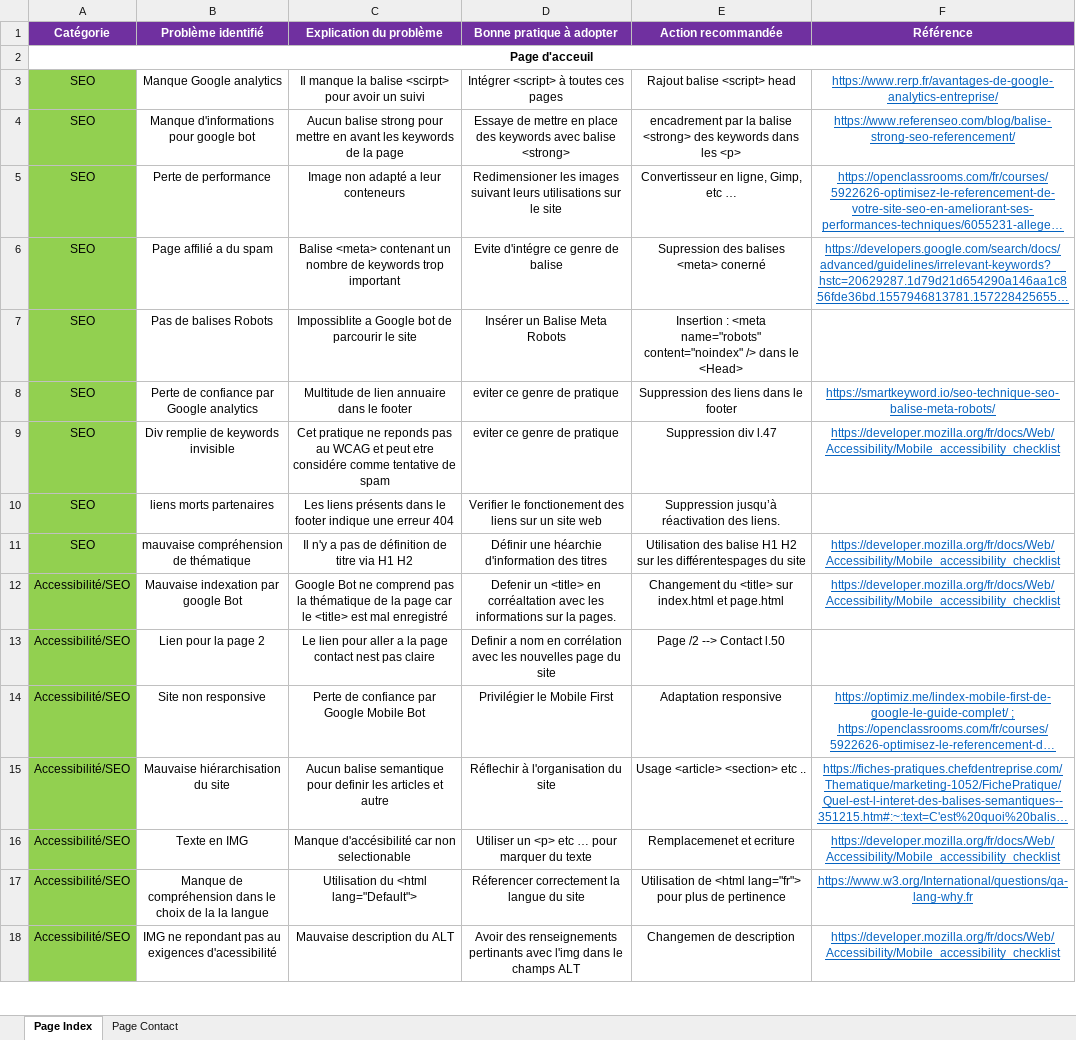
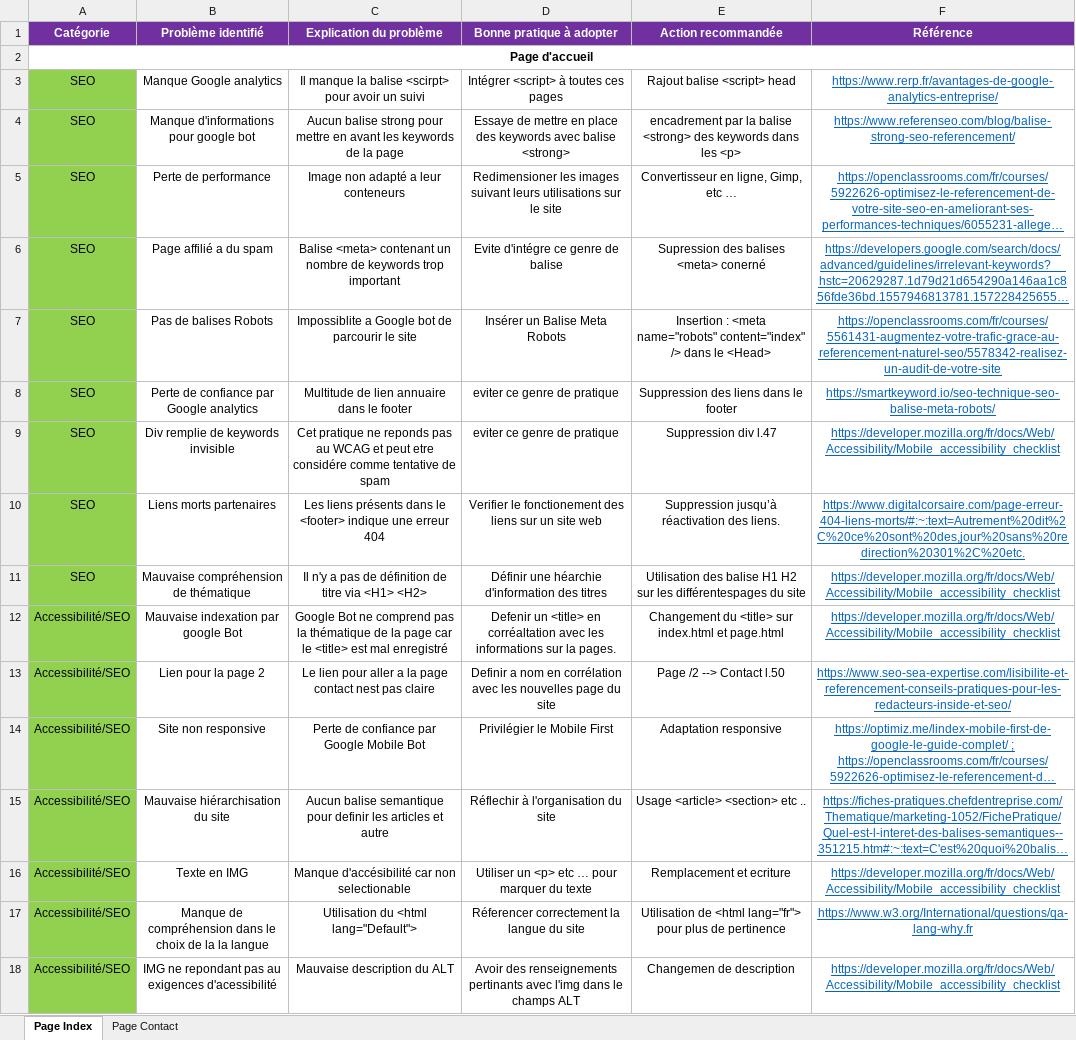
Before and after one commit to JeremyTar/JeremyTardini_4_19072021, an Excel workbook: Audit-SEO.xlsx, sheet Page Index, drawn as a sheet; only a part is shown; long unchanged cells end in …; values as stored, in another font and other column widths than the file's, no borders; the diff covers the shown part only; the diff names each change by its address in the sheet, - before the commit and + after, or states it on an @@ line.

Commit message:
Excel fini

```diff
--- a/Audit-SEO.xlsx (sheet Page Index)
+++ b/Audit-SEO.xlsx (sheet Page Index)
-A2: Page d'acceuil
+A2: Page d'accueil
-E7: …<meta name="robots" content="noindex" /> dans…
+E7: …<meta name="robots" content="index" /> dans…
-F7: (empty)
+F7: https://openclassrooms.com/fr/courses/5561431-augmentez-votre-trafic-grace-au-referencement-naturel-seo/5578342-realisez-un-audit-de-votre-site
-B10: liens morts partenaires
+B10: Liens morts partenaires
-C10: …dans le footer indique une…
+C10: …dans le <footer> indique une…
-F10: (empty)
+F10: https://www.digitalcorsaire.com/page-erreur-404-liens-morts/#:~:text=Autrement%20dit%2C%20ce%20sont%20des,jour%20sans%20redirection%20301%2C%20etc.
-B11: mauvaise compréhension de thématique
+B11: Mauvaise compréhension de thématique
-C11: …titre via H1 H2
+C11: …titre via <H1> <H2>
-F13: (empty)
+F13: https://www.seo-sea-expertise.com/lisibilite-et-referencement-conseils-pratiques-pour-les-redacteurs-inside-et-seo/
-E16: Remplacemenet et ecriture
+E16: Remplacement et ecriture
```
Also changed, not shown: 2 added rows, 4 removed rows and 11 edited cells elsewhere in this sheet.
